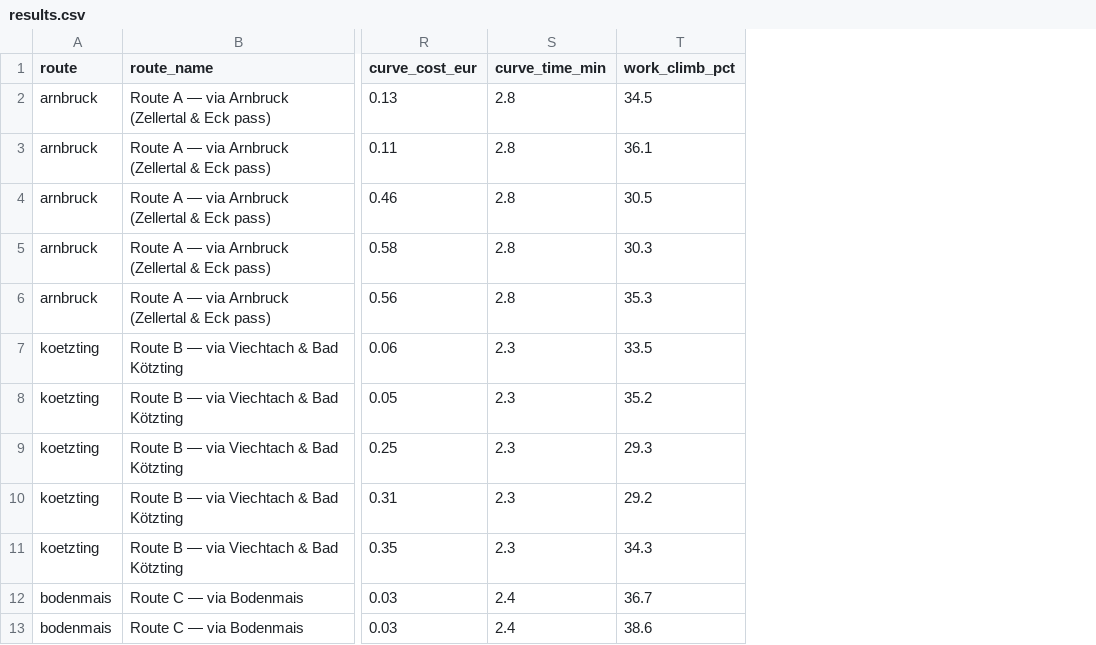
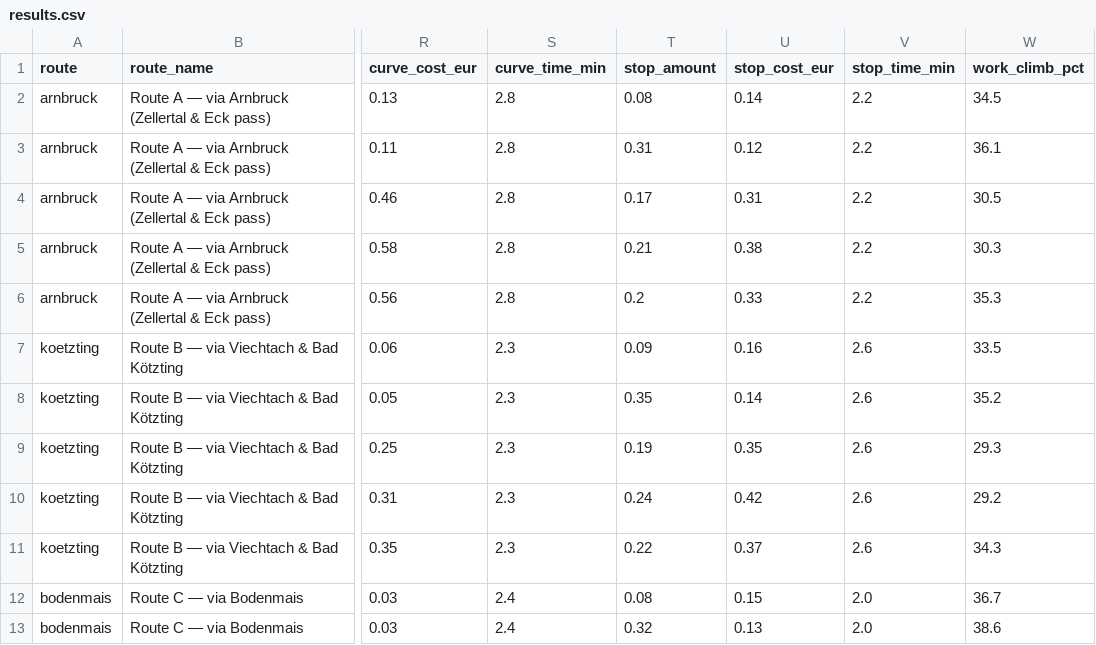
Before and after one commit to blurayne/claude-experiments, a CSV file: eco-navigation/data/results.csv, drawn as a sheet; only a part is shown, gaps mark what is left out; the diff names each change by its address in the sheet, - before the commit and + after, or states it on an @@ line.

```diff
--- a/eco-navigation/data/results.csv
+++ b/eco-navigation/data/results.csv
+column T (stop_amount), rows 2-13: 0.08 | 0.31 | 0.17 | 0.21 | 0.2 | 0.09 | 0.35 | 0.19 | 0.24 | 0.22 | 0.08 | 0.32
+column U (stop_cost_eur), rows 2-13: 0.14 | 0.12 | 0.31 | 0.38 | 0.33 | 0.16 | 0.14 | 0.35 | 0.42 | 0.37 | 0.15 | 0.13
+column V (stop_time_min), rows 2-13: 2.2 | 2.2 | 2.2 | 2.2 | 2.2 | 2.6 | 2.6 | 2.6 | 2.6 | 2.6 | 2.0 | 2.0
```
Also changed, not shown: eco-navigation/data/route_metrics.csv, 9 other files.
